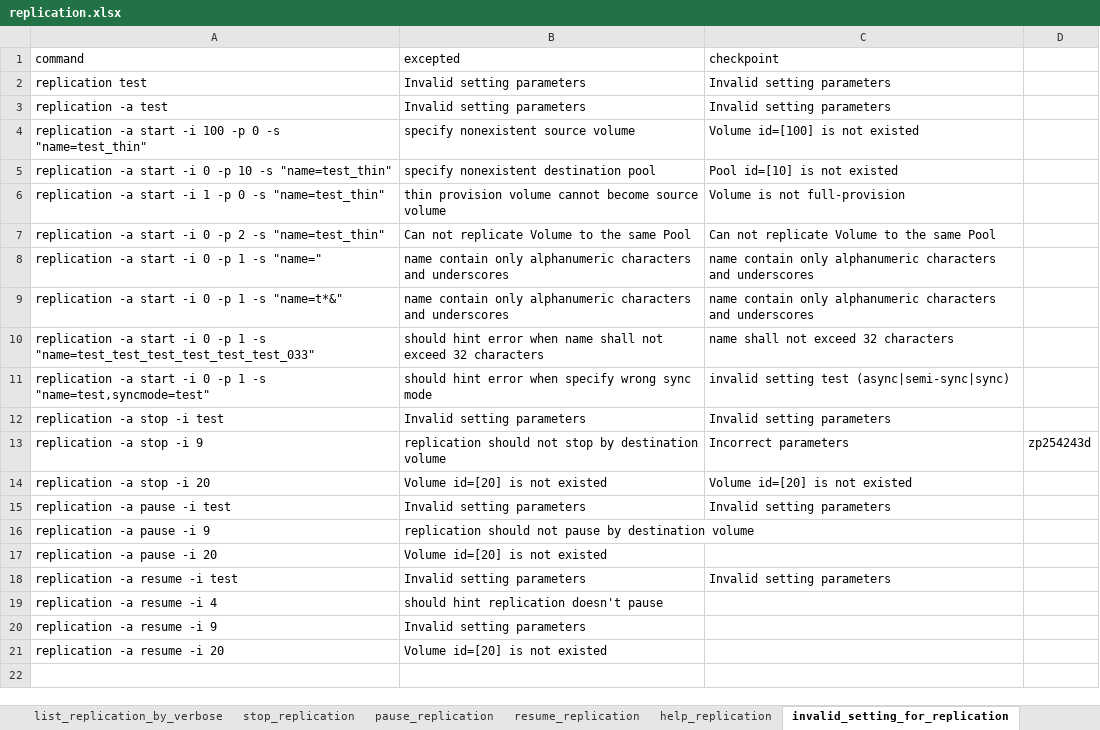
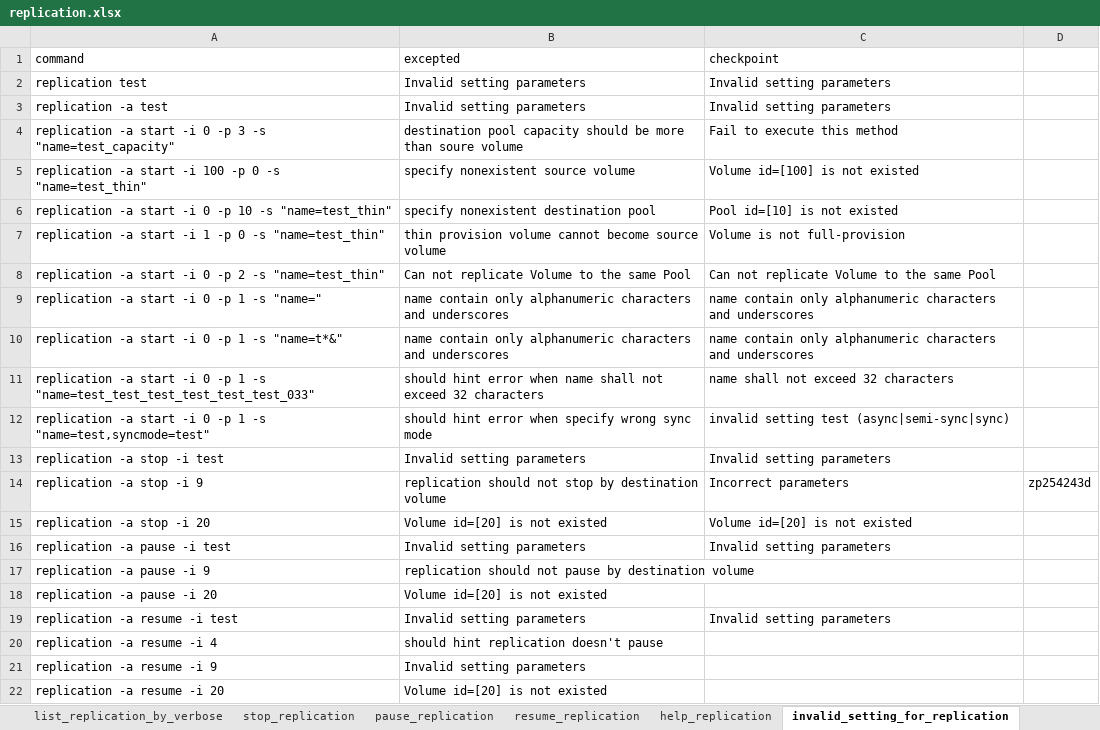
Before and after one commit to FengZiQ/cli, an Excel workbook: data/replication.xlsx, sheet invalid_setting_for_replication, drawn as a sheet; values as stored, in another font and other column widths than the file's, no borders; the diff names each change by its address in the sheet, - before the commit and + after, or states it on an @@ line.

```diff
--- a/data/replication.xlsx (sheet invalid_setting_for_replication)
+++ b/data/replication.xlsx (sheet invalid_setting_for_replication)
+row 4: replication -a start -i 0 -p 3 -s "name=test_capacity" | destination pool capacity should be more than soure volume | Fail to execute this method
```
Also changed, not shown: sheet forbidden_action, data/allowip.xlsx, 4 other files.
